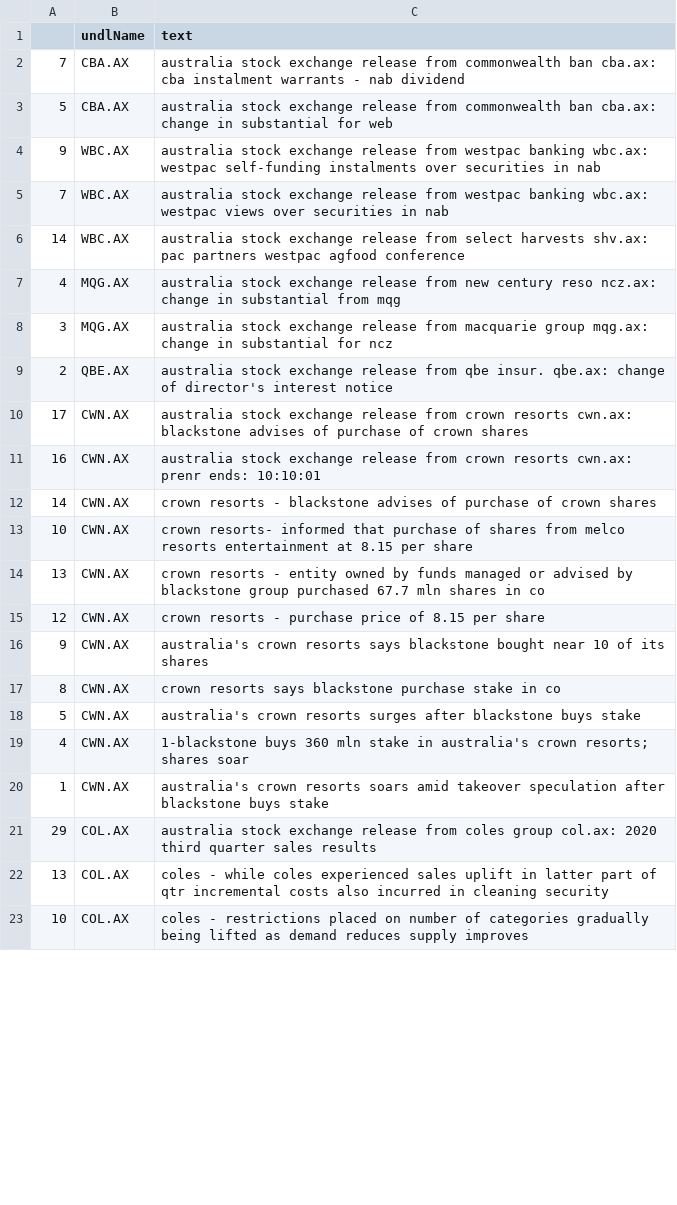
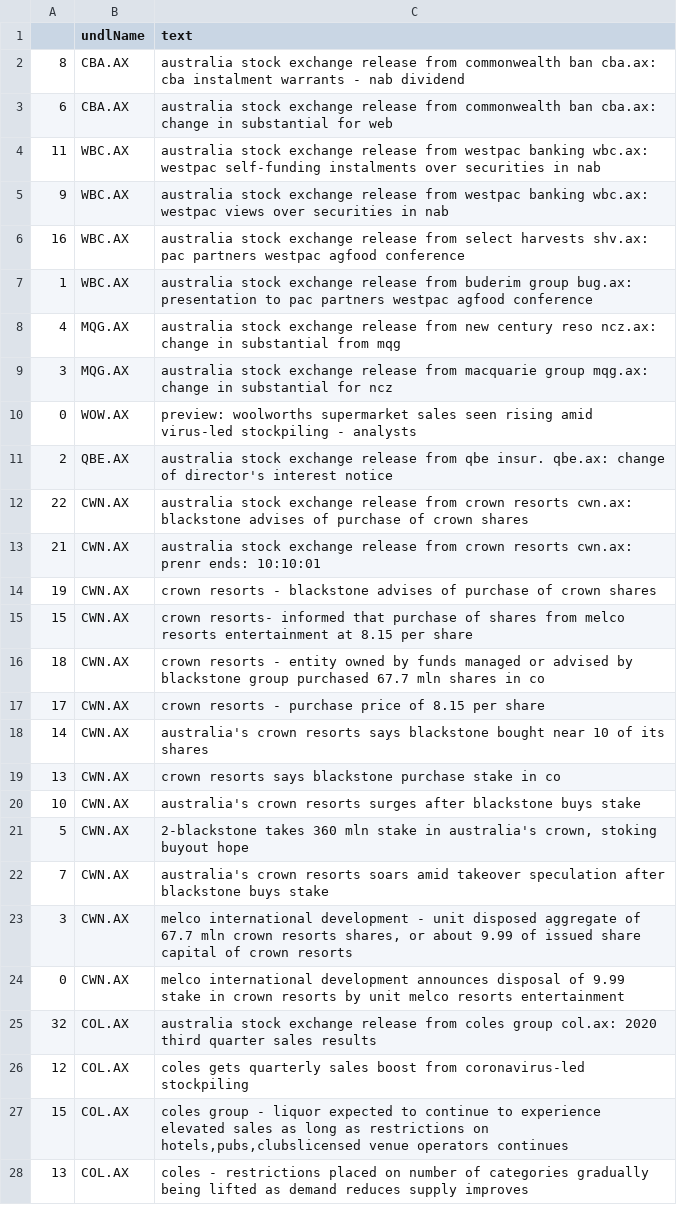
Before and after one commit to hoichunlaw/EventDriven, a CSV file: result/2020-04-29_AX.csv, drawn as a sheet; only a part is shown; the diff covers the shown part only.

```diff
--- a/result/2020-04-29_AX.csv
+++ b/result/2020-04-29_AX.csv
@@ -1,23 +1,28 @@
 ,undlName,text
-7,CBA.AX,australia stock exchange release from commonwealth ban cba.ax: cba instalment warrants - nab dividend
-5,CBA.AX,australia stock exchange release from commonwealth ban cba.ax: change in substantial  for web
-9,WBC.AX,australia stock exchange release from westpac banking wbc.ax: westpac self-funding instalments over securities in nab
-7,WBC.AX,australia stock exchange release from westpac banking wbc.ax: westpac views over securities in nab
-14,WBC.AX,australia stock exchange release from select harvests shv.ax: pac partners  westpac agfood conference
+8,CBA.AX,australia stock exchange release from commonwealth ban cba.ax: cba instalment warrants - nab dividend
+6,CBA.AX,australia stock exchange release from commonwealth ban cba.ax: change in substantial  for web
+11,WBC.AX,australia stock exchange release from westpac banking wbc.ax: westpac self-funding instalments over securities in nab
+9,WBC.AX,australia stock exchange release from westpac banking wbc.ax: westpac views over securities in nab
+16,WBC.AX,australia stock exchange release from select harvests shv.ax: pac partners  westpac agfood conference
+1,WBC.AX,australia stock exchange release from buderim group bug.ax: presentation to pac partners  westpac agfood conference
 4,MQG.AX,australia stock exchange release from new century reso ncz.ax: change in substantial  from mqg
 3,MQG.AX,australia stock exchange release from macquarie group mqg.ax: change in substantial  for ncz
+0,WOW.AX,preview: woolworths supermarket sales seen rising amid virus-led stockpiling - analysts
 2,QBE.AX,australia stock exchange release from qbe insur. qbe.ax: change of director's interest notice
-17,CWN.AX,australia stock exchange release from crown resorts cwn.ax: blackstone advises of purchase of crown shares
-16,CWN.AX,australia stock exchange release from crown resorts cwn.ax: prenr ends: 10:10:01
-14,CWN.AX,crown resorts  - blackstone advises of purchase of crown shares
-10,CWN.AX,crown resorts- informed that purchase of shares from melco resorts  entertainment at 8.15 per share
-13,CWN.AX,crown resorts -  entity owned by funds managed or advised by blackstone group purchased 67.7 mln shares in co
-12,CWN.AX,crown resorts  -  purchase price of 8.15 per share
-9,CWN.AX,australia's crown resorts says blackstone bought near 10 of its shares
-8,CWN.AX,crown resorts says blackstone purchase stake in co
-5,CWN.AX,australia's crown resorts surges after blackstone buys stake
-4,CWN.AX,1-blackstone buys 360 mln stake in australia's crown resorts; shares soar
-1,CWN.AX,australia's crown resorts soars amid takeover speculation after blackstone buys stake
-29,COL.AX,australia stock exchange release from coles group col.ax: 2020 third quarter sales results
-13,COL.AX,coles -  while coles experienced sales uplift in latter part of qtr incremental costs also incurred in cleaning  security
-10,COL.AX,coles -  restrictions placed on number of categories gradually being lifted as demand reduces  supply improves
+22,CWN.AX,australia stock exchange release from crown resorts cwn.ax: blackstone advises of purchase of crown shares
+21,CWN.AX,australia stock exchange release from crown resorts cwn.ax: prenr ends: 10:10:01
+19,CWN.AX,crown resorts  - blackstone advises of purchase of crown shares
+15,CWN.AX,crown resorts- informed that purchase of shares from melco resorts  entertainment at 8.15 per share
+18,CWN.AX,crown resorts -  entity owned by funds managed or advised by blackstone group purchased 67.7 mln shares in co
+17,CWN.AX,crown resorts  -  purchase price of 8.15 per share
+14,CWN.AX,australia's crown resorts says blackstone bought near 10 of its shares
+13,CWN.AX,crown resorts says blackstone purchase stake in co
+10,CWN.AX,australia's crown resorts surges after blackstone buys stake
+5,CWN.AX,"2-blackstone takes 360 mln stake in australia's crown, stoking buyout hope"
+7,CWN.AX,australia's crown resorts soars amid takeover speculation after blackstone buys stake
+3,CWN.AX,"melco international development - unit disposed aggregate of 67.7 mln crown resorts shares, or about 9.99 of issued share capital of crown resorts"
+0,CWN.AX,melco international development announces disposal of 9.99 stake in crown resorts by unit melco resorts  entertainment
+32,COL.AX,australia stock exchange release from coles group col.ax: 2020 third quarter sales results
+12,COL.AX,coles gets quarterly sales boost from coronavirus-led stockpiling
+15,COL.AX,"coles group - liquor expected to continue to experience elevated sales as long as restrictions on hotels,pubs,clubslicensed venue operators continues"
+13,COL.AX,coles -  restrictions placed on number of categories gradually being lifted as demand reduces  supply improves
```
Also changed, not shown: 4 added rows, 4 removed rows and 13 edited cells elsewhere in this file, result/2020-04-29_HK.csv, 1 other file.
